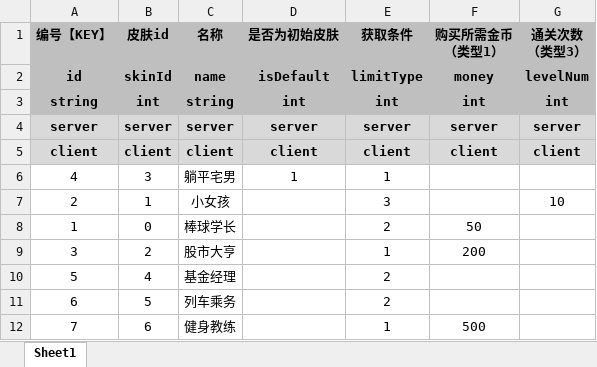
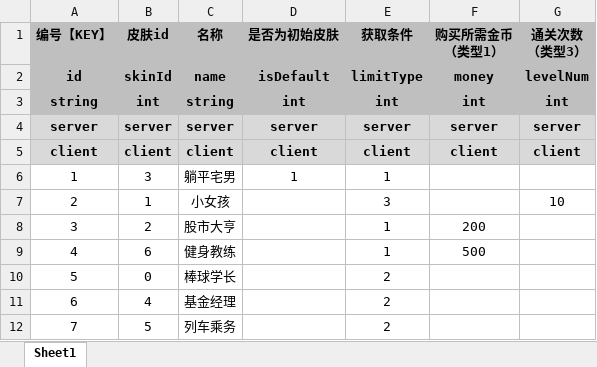
Before and after one commit to UNANSWANG/LieFlat, an Excel workbook: excel/roleSkin.xlsx, sheet Sheet1, drawn as a sheet; values as stored, in another font and other column widths than the file's, no borders; removed rows and columns are numbered as before the commit, all else as after; the diff names each change by its address in the sheet, - before the commit and + after, or states it on an @@ line.

```diff
--- a/excel/roleSkin.xlsx (sheet Sheet1)
+++ b/excel/roleSkin.xlsx (sheet Sheet1)
-A6 (编号【KEY】): 4
+A6 (编号【KEY】): 1
-row 8: 1 | 0 | 棒球学长 |  | 2 | 50
+row 9: 4 | 6 | 健身教练 |  | 1 | 500
-B10 (皮肤id): 4
+B10 (皮肤id): 0
-C10 (名称): 基金经理
+C10 (名称): 棒球学长
-B11 (皮肤id): 5
+B11 (皮肤id): 4
-C11 (名称): 列车乘务
+C11 (名称): 基金经理
-B12 (皮肤id): 6
+B12 (皮肤id): 5
-C12 (名称): 健身教练
+C12 (名称): 列车乘务
-E12 (获取条件): 1
+E12 (获取条件): 2
-F12 (购买所需金币 （类型1）): 500
+F12 (购买所需金币 （类型1）): (empty)
```
Also changed, not shown: excel/common.xlsx, excel/props.xlsx, 3 other files.
